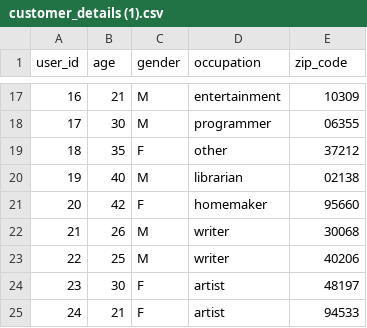
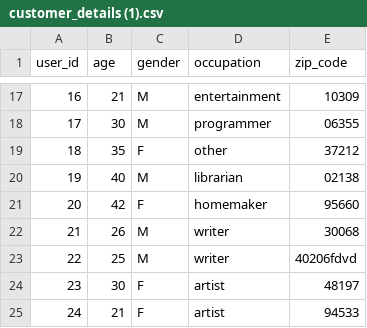
Before and after one commit to Kalyan-0508/my_project, a CSV file: customer_details (1).csv, drawn as a sheet; only a part is shown, gaps mark what is left out.

```diff
--- a/customer_details (1).csv
+++ b/customer_details (1).csv
@@ -22,3 +22,3 @@ user_id,age,gender,occupation,zip_code
 21,26,M,writer,30068
-22,25,M,writer,40206
+22,25,M,writer,40206fdvd
 23,30,F,artist,48197
```
Also changed, not shown: Automobile_data.csv, 2 other files.
